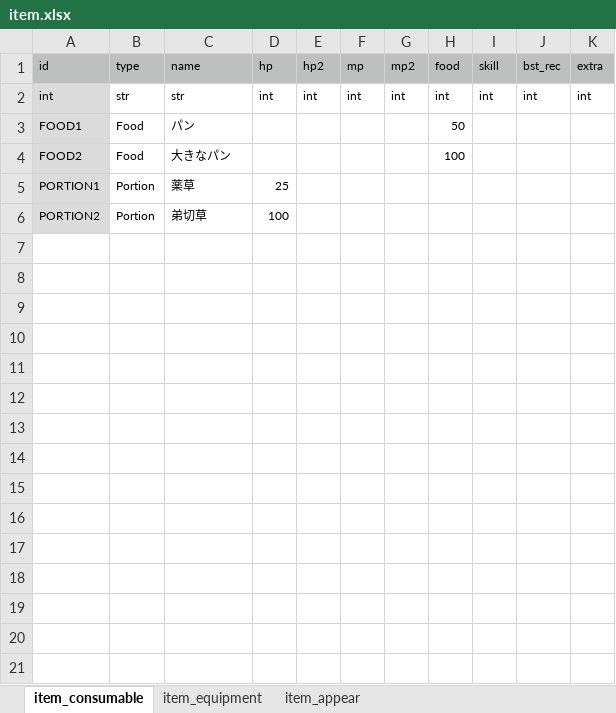
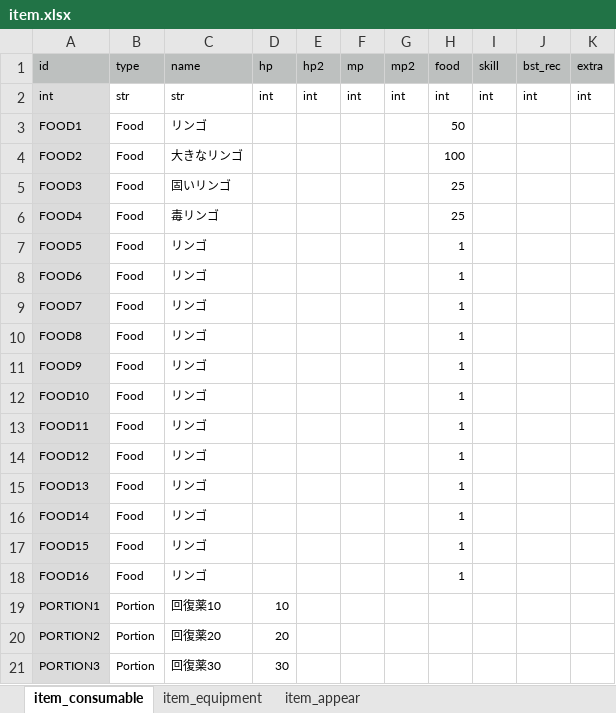
Before and after one commit to syun77/FlixelRL, an Excel workbook: docs/item.xlsx, sheet item_consumable, drawn as a sheet; only a part is shown; values as stored, in another font and other column widths than the file's, no borders; addresses are those after the commit; the diff covers the shown part only; the diff names each change by its address in the sheet, - before the commit and + after, or states it on an @@ line.

```diff
--- a/docs/item.xlsx (sheet item_consumable)
+++ b/docs/item.xlsx (sheet item_consumable)
-C3 (name): パン
+C3 (name): リンゴ
-C4 (name): 大きなパン
+C4 (name): 大きなリンゴ
+row 5: FOOD3 | Food | 固いリンゴ |  |  |  |  | 25
+row 6: FOOD4 | Food | 毒リンゴ |  |  |  |  | 25
+row 7: FOOD5 | Food | リンゴ |  |  |  |  | 1
+row 8: FOOD6 | Food | リンゴ |  |  |  |  | 1
+row 9: FOOD7 | Food | リンゴ |  |  |  |  | 1
+row 10: FOOD8 | Food | リンゴ |  |  |  |  | 1
+row 11: FOOD9 | Food | リンゴ |  |  |  |  | 1
+row 12: FOOD10 | Food | リンゴ |  |  |  |  | 1
+row 13: FOOD11 | Food | リンゴ |  |  |  |  | 1
+row 14: FOOD12 | Food | リンゴ |  |  |  |  | 1
+row 15: FOOD13 | Food | リンゴ |  |  |  |  | 1
+row 16: FOOD14 | Food | リンゴ |  |  |  |  | 1
+row 17: FOOD15 | Food | リンゴ |  |  |  |  | 1
+row 18: FOOD16 | Food | リンゴ |  |  |  |  | 1
-C19 (name): 薬草
+C19 (name): 回復薬10
-D19 (hp): 25
+D19 (hp): 10
-C20 (name): 弟切草
+C20 (name): 回復薬20
-D20 (hp): 100
+D20 (hp): 20
+row 21: PORTION3 | Portion | 回復薬30 | 30
```
Also changed, not shown: 13 added rows elsewhere in this sheet, 2 other files.
